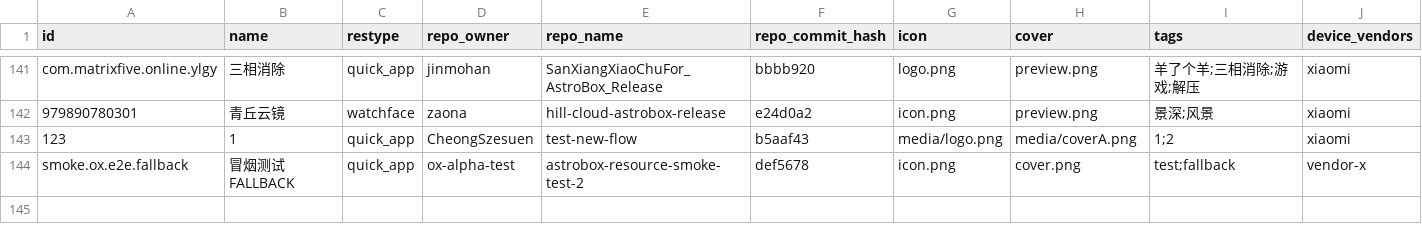
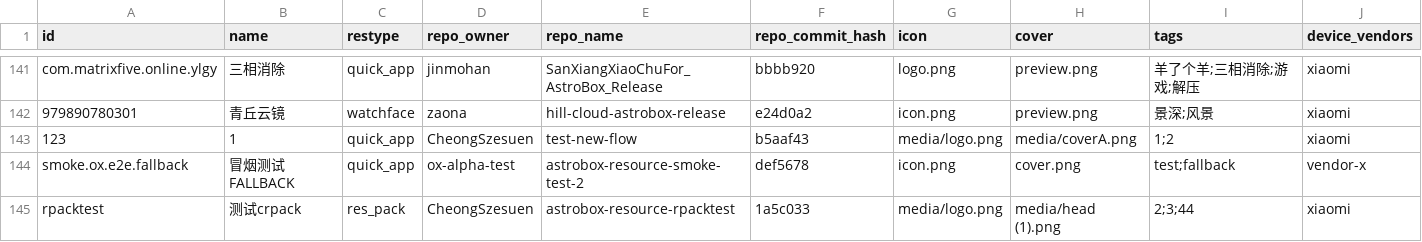
Before and after one commit to AstralSightStudios/ABRepo-TestEnv, a CSV file: index_v2.csv, drawn as a sheet; only a part is shown, gaps mark what is left out; rows hold the shown columns only; the diff names each change by its address in the sheet, - before the commit and + after, or states it on an @@ line.

```diff
--- a/index_v2.csv
+++ b/index_v2.csv
+row 145: rpacktest | 测试crpack | res_pack | CheongSzesuen | astrobox-resource-rpacktest | 1a5c033 | media/logo.png | media/head (1).png | 2;3;44 | xiaomi
```
Also changed, not shown: 2 other files.
